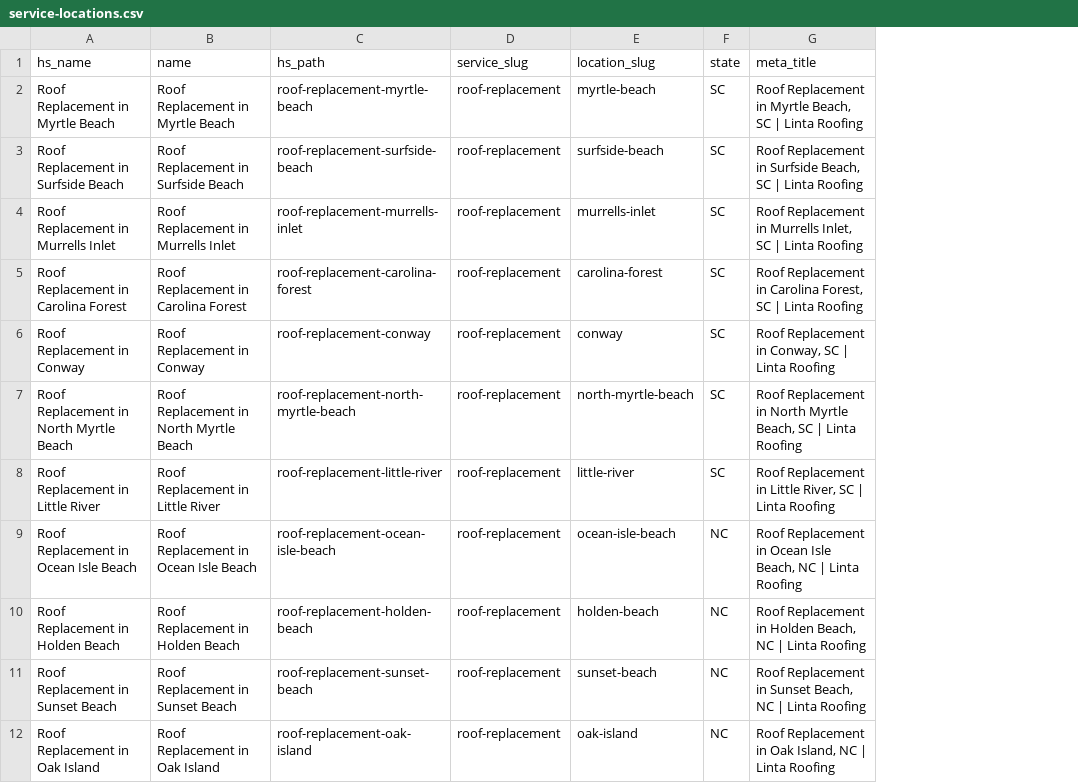
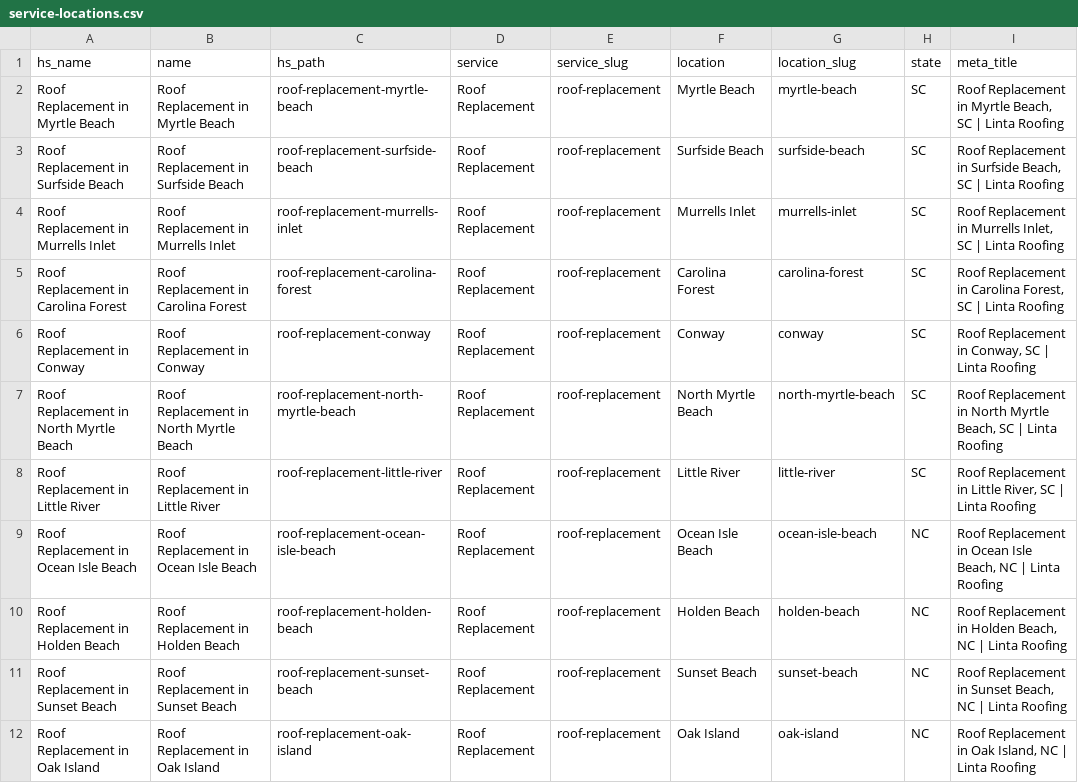
Before and after one commit to FabioSebs/hubspot-themes, a CSV file: schema/service-locations.csv, drawn as a sheet; only a part is shown; the diff names each change by its address in the sheet, - before the commit and + after, or states it on an @@ line.

Commit message:
fix: adding new columns to service location schema

```diff
--- a/schema/service-locations.csv
+++ b/schema/service-locations.csv
+column D (service), rows 2-12: all Roof Replacement
+column F (location), rows 2-12: Myrtle Beach | Surfside Beach | Murrells Inlet | Carolina Forest | Conway | North Myrtle Beach | Little River | Ocean Isle Beach | Holden Beach | Sunset Beach | Oak Island
```
